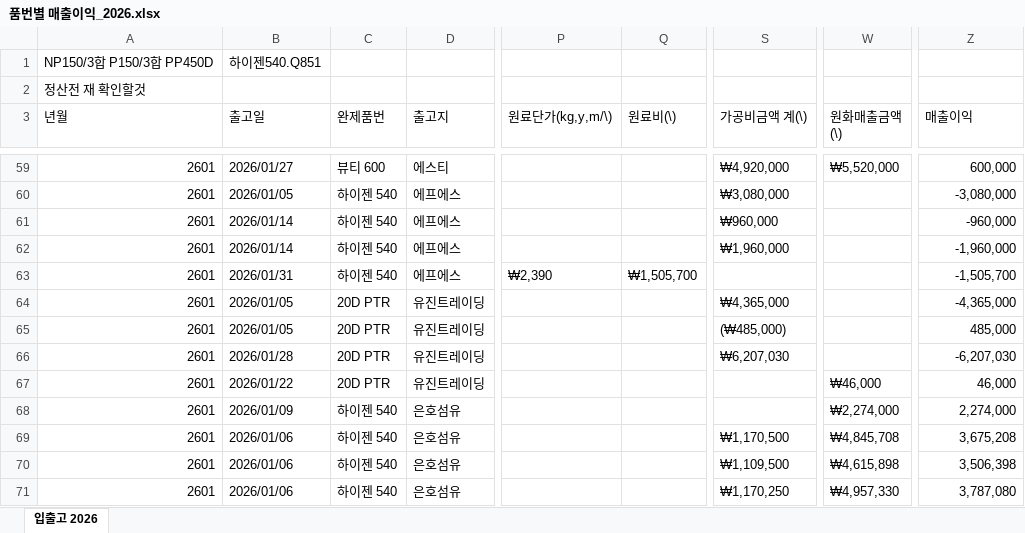
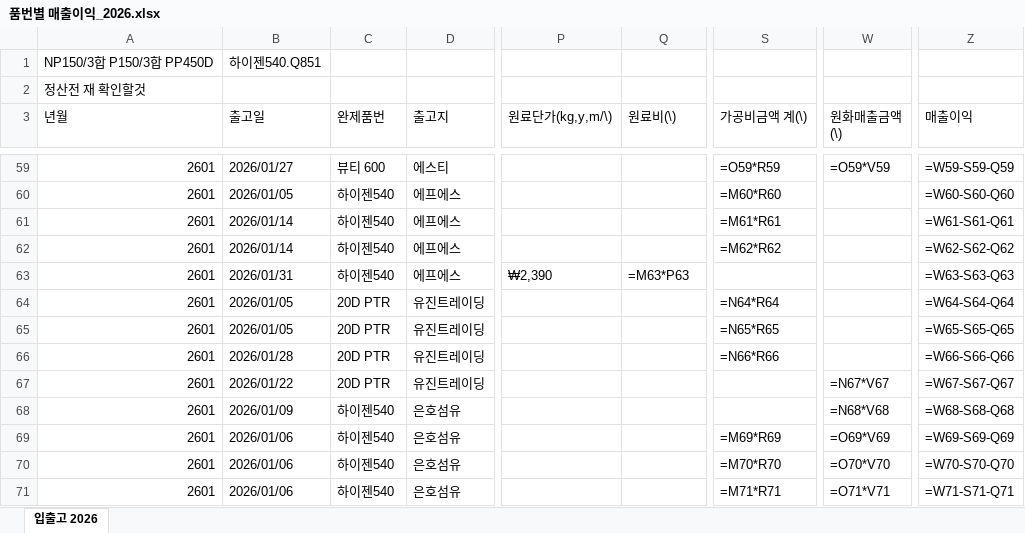
Before and after one commit to Hope-Darren/hopeinckr, an Excel workbook: 품번별 매출이익_2026.xlsx, sheet 입출고 2026, drawn as a sheet; only a part is shown, gaps mark what is left out; values as stored, in another font and other column widths than the file's, no cell formats; formulas without a stored value are shown as written; the diff covers the shown part only; the diff names each change by its address in the sheet, - before the commit and + after, or states it on an @@ line.

```diff
--- a/품번별 매출이익_2026.xlsx (sheet 입출고 2026)
+++ b/품번별 매출이익_2026.xlsx (sheet 입출고 2026)
-S59 (가공비금액 계(\)): ₩4,920,000
+S59 (가공비금액 계(\)): =O59*R59
-W59 (원화매출금액 (\)): ₩5,520,000
+W59 (원화매출금액 (\)): =O59*V59
-Z59 (매출이익): 600,000
+Z59 (매출이익): =W59-S59-Q59
-C60:C63 (완제품번): 하이젠 540
+C60:C63 (완제품번): 하이젠540
-S60 (가공비금액 계(\)): ₩3,080,000
+S60 (가공비금액 계(\)): =M60*R60
-Z60 (매출이익): -3,080,000
+Z60 (매출이익): =W60-S60-Q60
-S61 (가공비금액 계(\)): ₩960,000
+S61 (가공비금액 계(\)): =M61*R61
-Z61 (매출이익): -960,000
+Z61 (매출이익): =W61-S61-Q61
-S62 (가공비금액 계(\)): ₩1,960,000
+S62 (가공비금액 계(\)): =M62*R62
-Z62 (매출이익): -1,960,000
+Z62 (매출이익): =W62-S62-Q62
-Q63 (원료비(\)): ₩1,505,700
+Q63 (원료비(\)): =M63*P63
-Z63 (매출이익): -1,505,700
+Z63 (매출이익): =W63-S63-Q63
-S64 (가공비금액 계(\)): ₩4,365,000
+S64 (가공비금액 계(\)): =N64*R64
-Z64 (매출이익): -4,365,000
+Z64 (매출이익): =W64-S64-Q64
-S65 (가공비금액 계(\)): (₩485,000)
+S65 (가공비금액 계(\)): =N65*R65
-Z65 (매출이익): 485,000
+Z65 (매출이익): =W65-S65-Q65
-S66 (가공비금액 계(\)): ₩6,207,030
+S66 (가공비금액 계(\)): =N66*R66
-Z66 (매출이익): -6,207,030
+Z66 (매출이익): =W66-S66-Q66
-W67 (원화매출금액 (\)): ₩46,000
+W67 (원화매출금액 (\)): =N67*V67
-Z67 (매출이익): 46,000
+Z67 (매출이익): =W67-S67-Q67
-C68:C71 (완제품번): 하이젠 540
+C68:C71 (완제품번): 하이젠540
-W68 (원화매출금액 (\)): ₩2,274,000
+W68 (원화매출금액 (\)): =N68*V68
-Z68 (매출이익): 2,274,000
+Z68 (매출이익): =W68-S68-Q68
-S69 (가공비금액 계(\)): ₩1,170,500
+S69 (가공비금액 계(\)): =M69*R69
-W69 (원화매출금액 (\)): ₩4,845,708
+W69 (원화매출금액 (\)): =O69*V69
-Z69 (매출이익): 3,675,208
+Z69 (매출이익): =W69-S69-Q69
-S70 (가공비금액 계(\)): ₩1,109,500
+S70 (가공비금액 계(\)): =M70*R70
-W70 (원화매출금액 (\)): ₩4,615,898
+W70 (원화매출금액 (\)): =O70*V70
-Z70 (매출이익): 3,506,398
+Z70 (매출이익): =W70-S70-Q70
-S71 (가공비금액 계(\)): ₩1,170,250
+S71 (가공비금액 계(\)): =M71*R71
-W71 (원화매출금액 (\)): ₩4,957,330
+W71 (원화매출금액 (\)): =O71*V71
-Z71 (매출이익): 3,787,080
+Z71 (매출이익): =W71-S71-Q71
```
Also changed, not shown: 2 added rows, 2 removed rows and 726 edited cells elsewhere in this sheet, cell formats.
